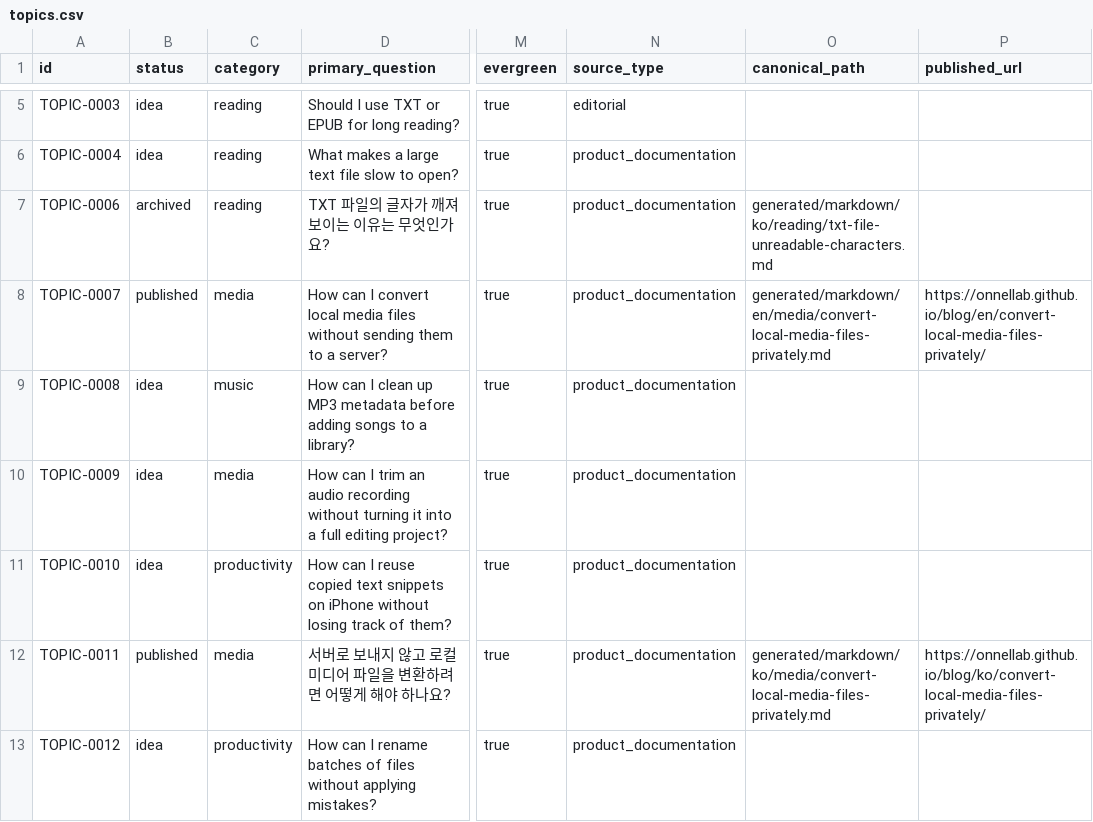
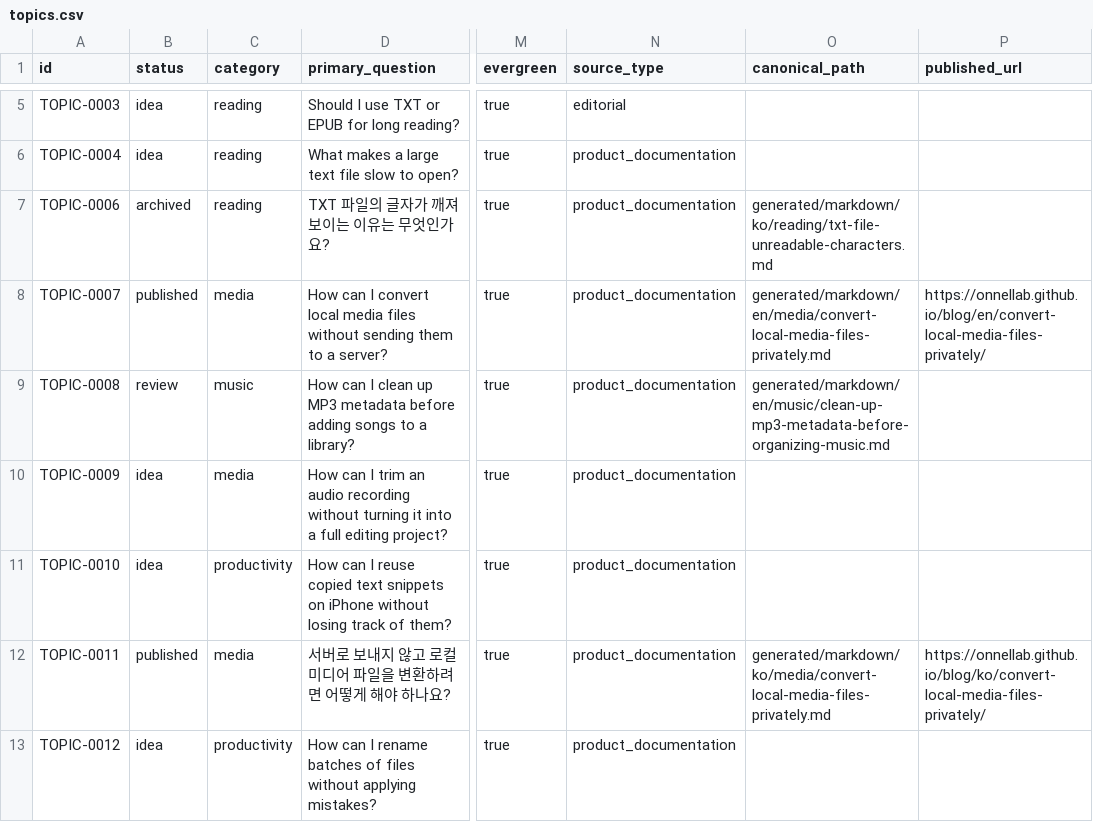
Before and after one commit to onnellab/onnel-content-engine, a CSV file: data/topics.csv, drawn as a sheet; only a part is shown, gaps mark what is left out; the diff covers the shown part only; the diff names each change by its address in the sheet, - before the commit and + after, or states it on an @@ line.

```diff
--- a/data/topics.csv
+++ b/data/topics.csv
-B9 (status): idea
+B9 (status): review
-O9 (canonical_path): (empty)
+O9 (canonical_path): generated/markdown/en/music/clean-up-mp3-metadata-before-organizing-music.md
```
Also changed, not shown: 4 added rows elsewhere in this file, topics/topics.csv, 12 other files.
